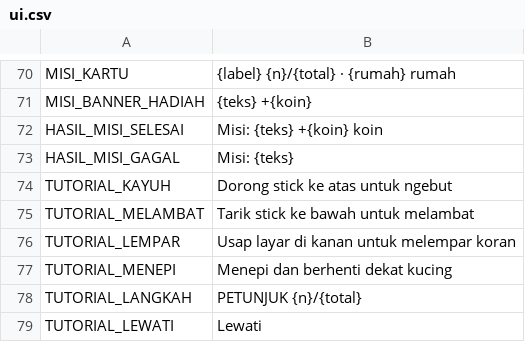
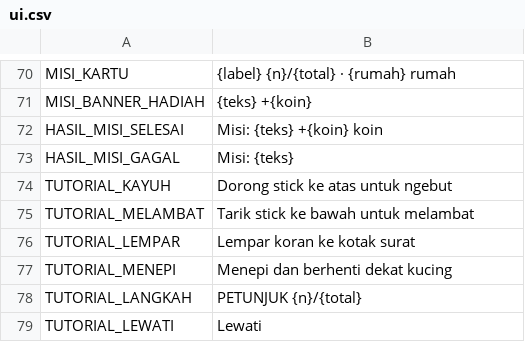
Before and after one commit to ronggur/loper-koran, a CSV file: translations/ui.csv, drawn as a sheet; only a part is shown, gaps mark what is left out.

Commit message:
feat: kilau kucing lebih besar dan penanda tidak menutupi badan, teks tutorial lempar netral, probe penanda tepi layar

```diff
--- a/translations/ui.csv
+++ b/translations/ui.csv
@@ -75,3 +75,3 @@ TUTORIAL_KAYUH,Dorong stick ke atas untuk ngebut
 TUTORIAL_MELAMBAT,Tarik stick ke bawah untuk melambat
-TUTORIAL_LEMPAR,Usap layar di kanan untuk melempar koran
+TUTORIAL_LEMPAR,Lempar koran ke kotak surat
 TUTORIAL_MENEPI,Menepi dan berhenti dekat kucing
```
Also changed, not shown: 25 other files.
